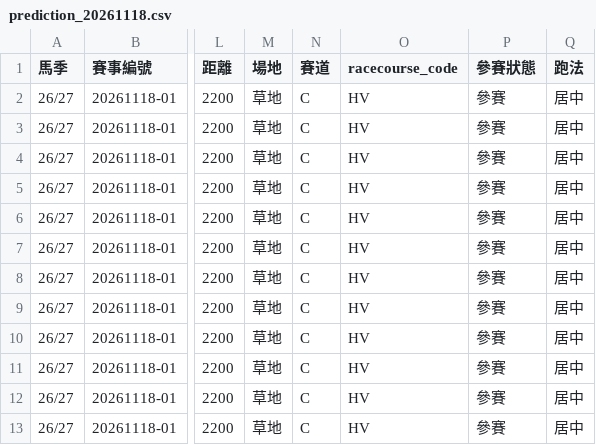
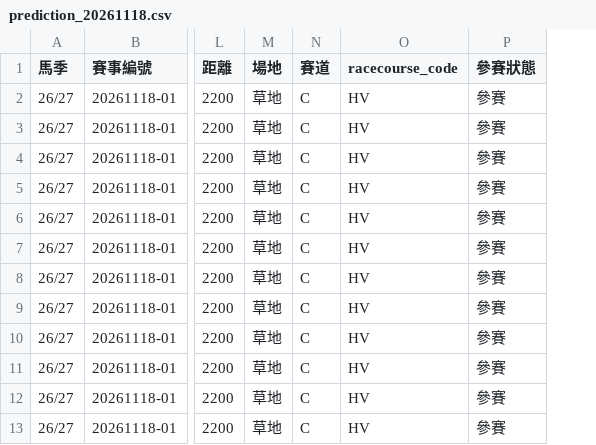
Before and after one commit to tomlo6c316-git/Horse_manus, a CSV file: data/predictions/prediction_20261118.csv, drawn as a sheet; only a part is shown, gaps mark what is left out; the diff names each change by its address in the sheet, - before the commit and + after, or states it on an @@ line.

Commit message:
Save prediction card 20261118

```diff
--- a/data/predictions/prediction_20261118.csv
+++ b/data/predictions/prediction_20261118.csv
-column Q (跑法), rows 2-13: all 居中
```
